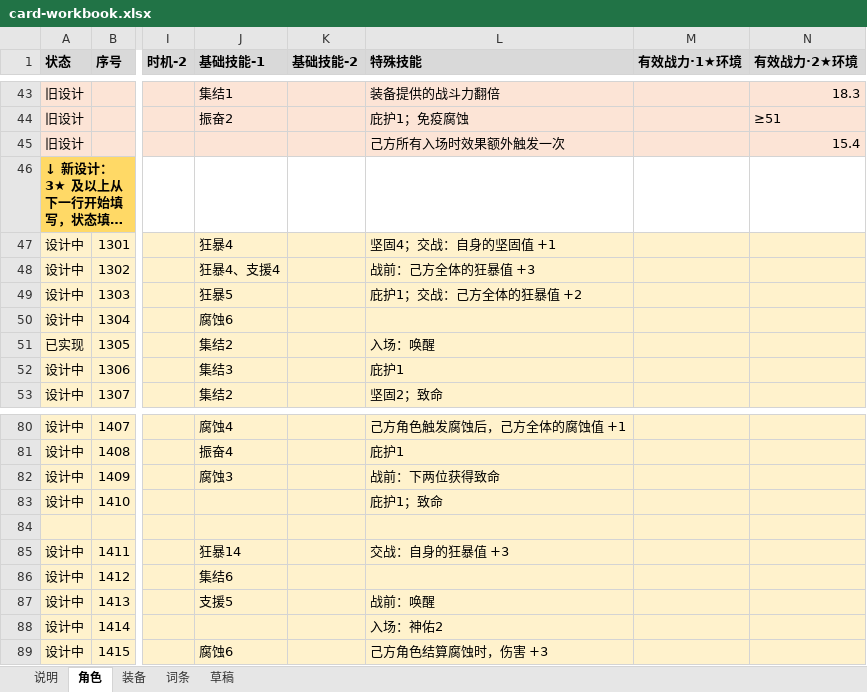
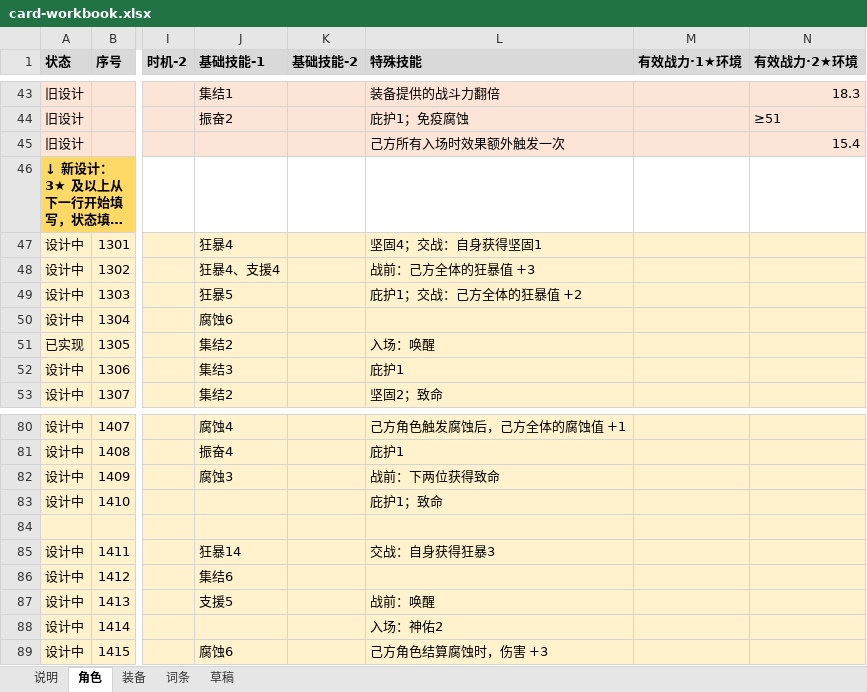
Before and after one commit to jayncp/autochess-v1, an Excel workbook: docs/design/card-workbook.xlsx, sheet 角色, drawn as a sheet; only a part is shown, gaps mark what is left out; long unchanged cells end in …; values as stored, in another font and other column widths than the file's, no borders; the diff names each change by its address in the sheet, - before the commit and + after, or states it on an @@ line.

```diff
--- a/docs/design/card-workbook.xlsx (sheet 角色)
+++ b/docs/design/card-workbook.xlsx (sheet 角色)
-L47 (特殊技能): 坚固4；交战：自身的坚固值 +1
+L47 (特殊技能): 坚固4；交战：自身获得坚固1
-L85 (特殊技能): 交战：自身的狂暴值 +3
+L85 (特殊技能): 交战：自身获得狂暴3
```
Also changed, not shown: docs/design/balance-trial.xlsx, 18 other files.
